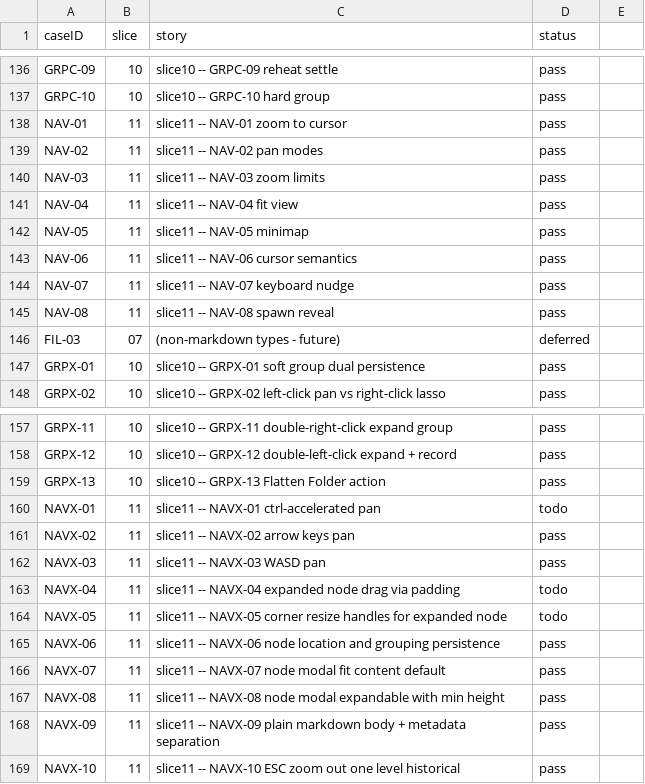
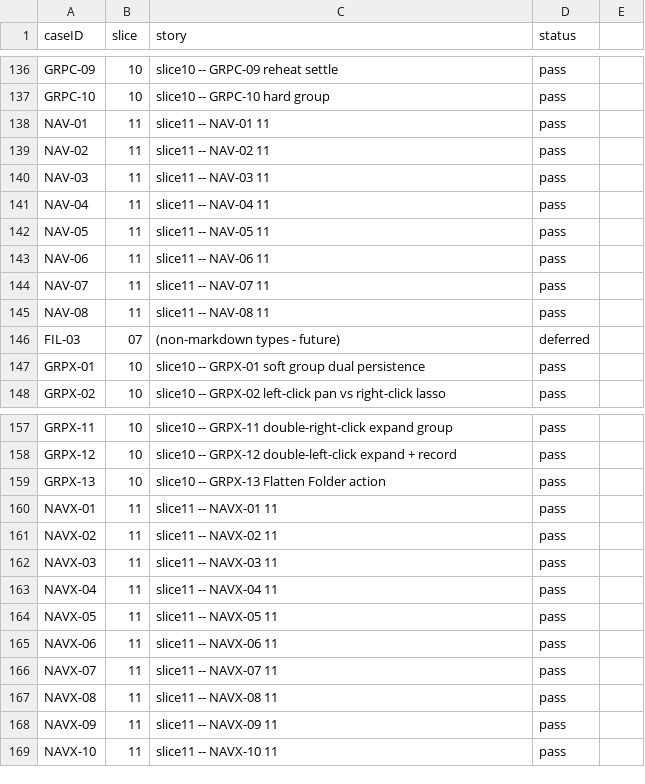
Before and after one commit to penwoodj/whitt, a TSV file: docs/feature-requirements/validation/coverage-manifest.tsv, drawn as a sheet; only a part is shown, gaps mark what is left out.

```diff
--- a/docs/feature-requirements/validation/coverage-manifest.tsv
+++ b/docs/feature-requirements/validation/coverage-manifest.tsv
@@ -137,10 +137,10 @@ GRPC-09	10	slice10 -- GRPC-09 reheat settle	pass
 GRPC-10	10	slice10 -- GRPC-10 hard group	pass
-NAV-01	11	slice11 -- NAV-01 zoom to cursor	pass
-NAV-02	11	slice11 -- NAV-02 pan modes	pass
-NAV-03	11	slice11 -- NAV-03 zoom limits	pass
-NAV-04	11	slice11 -- NAV-04 fit view	pass
-NAV-05	11	slice11 -- NAV-05 minimap	pass
-NAV-06	11	slice11 -- NAV-06 cursor semantics	pass
-NAV-07	11	slice11 -- NAV-07 keyboard nudge	pass
-NAV-08	11	slice11 -- NAV-08 spawn reveal	pass
+NAV-01	11	slice11 -- NAV-01 11	pass
+NAV-02	11	slice11 -- NAV-02 11	pass
+NAV-03	11	slice11 -- NAV-03 11	pass
+NAV-04	11	slice11 -- NAV-04 11	pass
+NAV-05	11	slice11 -- NAV-05 11	pass
+NAV-06	11	slice11 -- NAV-06 11	pass
+NAV-07	11	slice11 -- NAV-07 11	pass
+NAV-08	11	slice11 -- NAV-08 11	pass
 FIL-03	07	(non-markdown types - future)	deferred
@@ -159,11 +159,11 @@ GRPX-12	10	slice10 -- GRPX-12 double-left-click expand + record	pass
 GRPX-13	10	slice10 -- GRPX-13 Flatten Folder action	pass
-NAVX-01	11	slice11 -- NAVX-01 ctrl-accelerated pan	todo
-NAVX-02	11	slice11 -- NAVX-02 arrow keys pan	pass
-NAVX-03	11	slice11 -- NAVX-03 WASD pan	pass
-NAVX-04	11	slice11 -- NAVX-04 expanded node drag via padding	todo
-NAVX-05	11	slice11 -- NAVX-05 corner resize handles for expanded node	todo
-NAVX-06	11	slice11 -- NAVX-06 node location and grouping persistence	pass
-NAVX-07	11	slice11 -- NAVX-07 node modal fit content default	pass
-NAVX-08	11	slice11 -- NAVX-08 node modal expandable with min height	pass
-NAVX-09	11	slice11 -- NAVX-09 plain markdown body + metadata separation	pass
-NAVX-10	11	slice11 -- NAVX-10 ESC zoom out one level historical	pass
+NAVX-01	11	slice11 -- NAVX-01 11	pass
+NAVX-02	11	slice11 -- NAVX-02 11	pass
+NAVX-03	11	slice11 -- NAVX-03 11	pass
+NAVX-04	11	slice11 -- NAVX-04 11	pass
+NAVX-05	11	slice11 -- NAVX-05 11	pass
+NAVX-06	11	slice11 -- NAVX-06 11	pass
+NAVX-07	11	slice11 -- NAVX-07 11	pass
+NAVX-08	11	slice11 -- NAVX-08 11	pass
+NAVX-09	11	slice11 -- NAVX-09 11	pass
+NAVX-10	11	slice11 -- NAVX-10 11	pass
```
Also changed, not shown: 2 other files.
